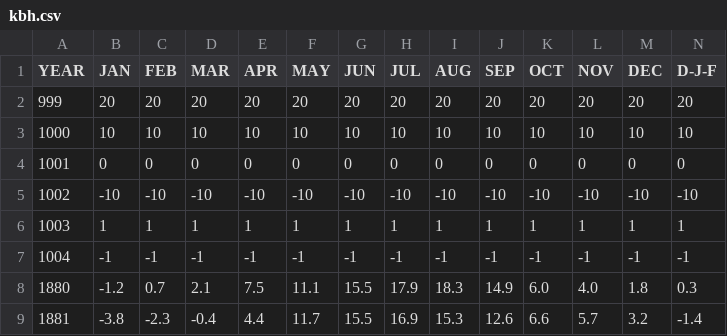
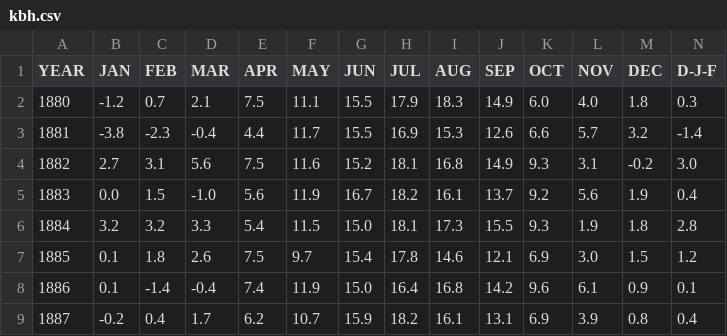
Before and after one commit to drewparli/diku-ide-02, a CSV file: kbh.csv, drawn as a sheet; only a part is shown; the shorter side is filled out with more unchanged rows; rows hold the shown columns only; the diff names each change by its address in the sheet, - before the commit and + after, or states it on an @@ line.

```diff
--- a/kbh.csv
+++ b/kbh.csv
-row 2: 999 | 20 | 20 | 20 | 20 | 20 | 20 | 20 | 20 | 20 | 20 | 20 | 20 | 20
-row 3: 1000 | 10 | 10 | 10 | 10 | 10 | 10 | 10 | 10 | 10 | 10 | 10 | 10 | 10
-row 4: 1001 | 0 | 0 | 0 | 0 | 0 | 0 | 0 | 0 | 0 | 0 | 0 | 0 | 0
-row 5: 1002 | -10 | -10 | -10 | -10 | -10 | -10 | -10 | -10 | -10 | -10 | -10 | -10 | -10
-row 6: 1003 | 1 | 1 | 1 | 1 | 1 | 1 | 1 | 1 | 1 | 1 | 1 | 1 | 1
-row 7: 1004 | -1 | -1 | -1 | -1 | -1 | -1 | -1 | -1 | -1 | -1 | -1 | -1 | -1
```
Also changed, not shown: 3 other files.
